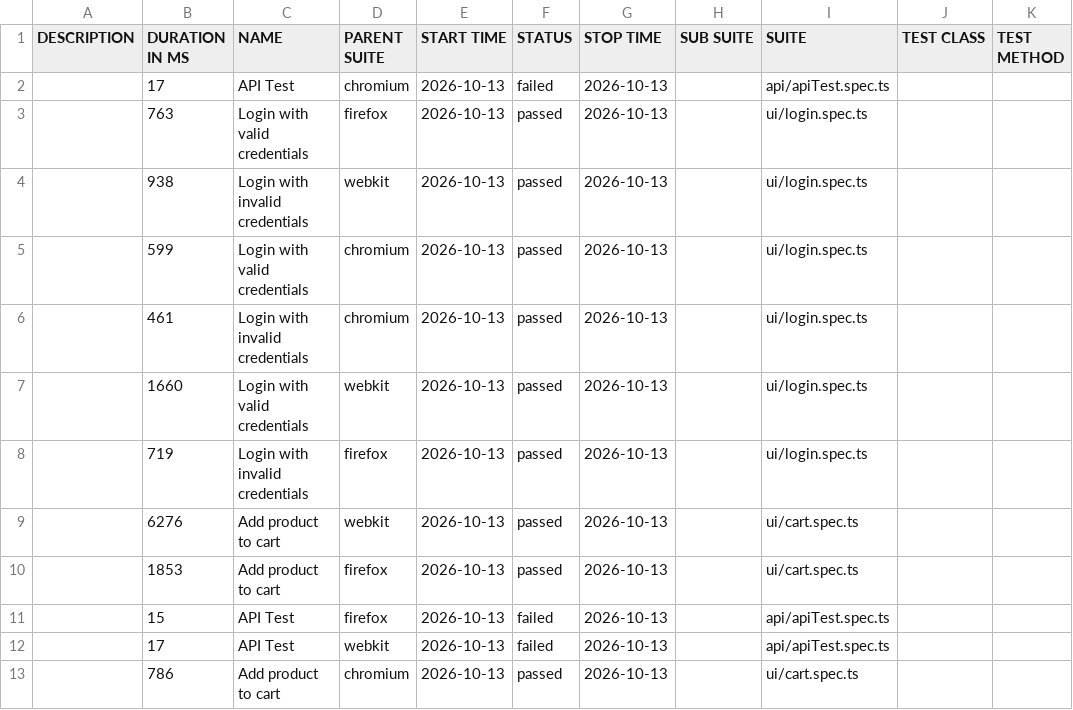
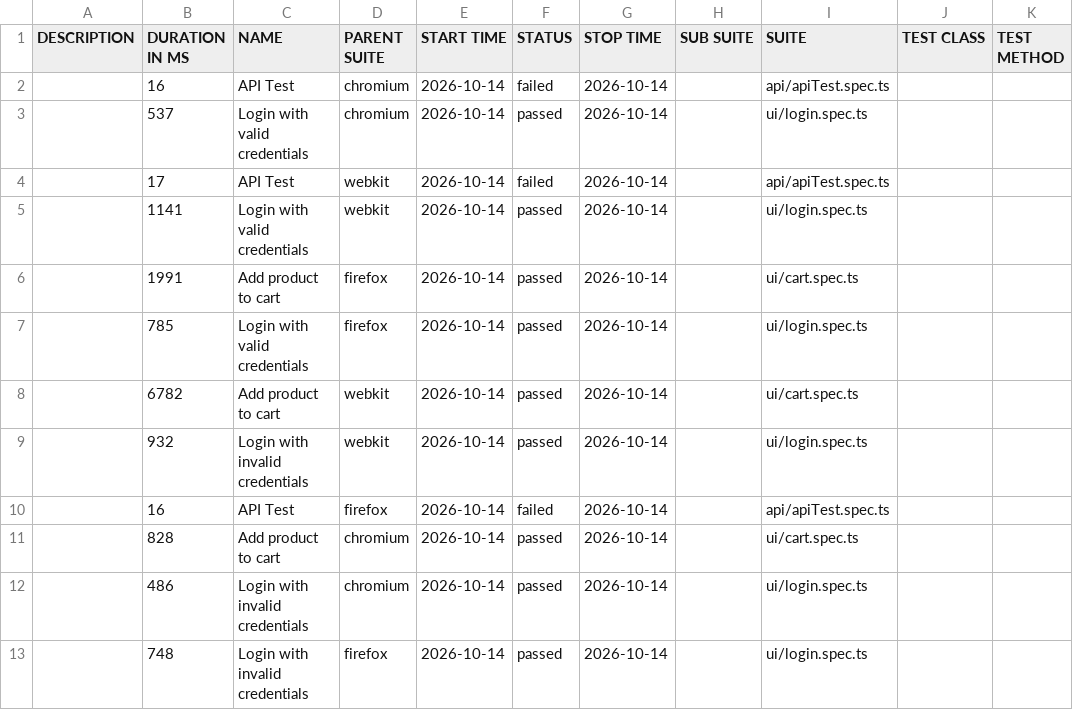
Before and after one commit to Ash-leyPereira/playwright-ts-framework, a CSV file: data/suites.csv, drawn as a sheet.

```diff
--- a/data/suites.csv
+++ b/data/suites.csv
@@ -1,13 +1,13 @@
 "DESCRIPTION","DURATION IN MS","NAME","PARENT SUITE","START TIME","STATUS","STOP TIME","SUB SUITE","SUITE","TEST CLASS","TEST METHOD"
-"","17","API Test","chromium","2026-10-13","failed","2026-10-13","","api/apiTest.spec.ts","",""
-"","763","Login with valid credentials","firefox","2026-10-13","passed","2026-10-13","","ui/login.spec.ts","",""
-"","938","Login with invalid credentials","webkit","2026-10-13","passed","2026-10-13","","ui/login.spec.ts","",""
-"","599","Login with valid credentials","chromium","2026-10-13","passed","2026-10-13","","ui/login.spec.ts","",""
-"","461","Login with invalid credentials","chromium","2026-10-13","passed","2026-10-13","","ui/login.spec.ts","",""
-"","1660","Login with valid credentials","webkit","2026-10-13","passed","2026-10-13","","ui/login.spec.ts","",""
-"","719","Login with invalid credentials","firefox","2026-10-13","passed","2026-10-13","","ui/login.spec.ts","",""
-"","6276","Add product to cart","webkit","2026-10-13","passed","2026-10-13","","ui/cart.spec.ts","",""
-"","1853","Add product to cart","firefox","2026-10-13","passed","2026-10-13","","ui/cart.spec.ts","",""
-"","15","API Test","firefox","2026-10-13","failed","2026-10-13","","api/apiTest.spec.ts","",""
-"","17","API Test","webkit","2026-10-13","failed","2026-10-13","","api/apiTest.spec.ts","",""
-"","786","Add product to cart","chromium","2026-10-13","passed","2026-10-13","","ui/cart.spec.ts","",""
+"","16","API Test","chromium","2026-10-14","failed","2026-10-14","","api/apiTest.spec.ts","",""
+"","537","Login with valid credentials","chromium","2026-10-14","passed","2026-10-14","","ui/login.spec.ts","",""
+"","17","API Test","webkit","2026-10-14","failed","2026-10-14","","api/apiTest.spec.ts","",""
+"","1141","Login with valid credentials","webkit","2026-10-14","passed","2026-10-14","","ui/login.spec.ts","",""
+"","1991","Add product to cart","firefox","2026-10-14","passed","2026-10-14","","ui/cart.spec.ts","",""
+"","785","Login with valid credentials","firefox","2026-10-14","passed","2026-10-14","","ui/login.spec.ts","",""
+"","6782","Add product to cart","webkit","2026-10-14","passed","2026-10-14","","ui/cart.spec.ts","",""
+"","932","Login with invalid credentials","webkit","2026-10-14","passed","2026-10-14","","ui/login.spec.ts","",""
+"","16","API Test","firefox","2026-10-14","failed","2026-10-14","","api/apiTest.spec.ts","",""
+"","828","Add product to cart","chromium","2026-10-14","passed","2026-10-14","","ui/cart.spec.ts","",""
+"","486","Login with invalid credentials","chromium","2026-10-14","passed","2026-10-14","","ui/login.spec.ts","",""
+"","748","Login with invalid credentials","firefox","2026-10-14","passed","2026-10-14","","ui/login.spec.ts","",""
```
Also changed, not shown: 53 other files.
